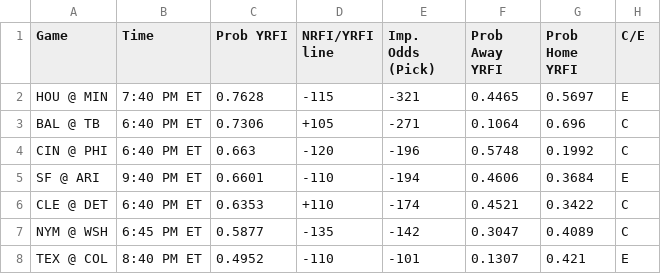
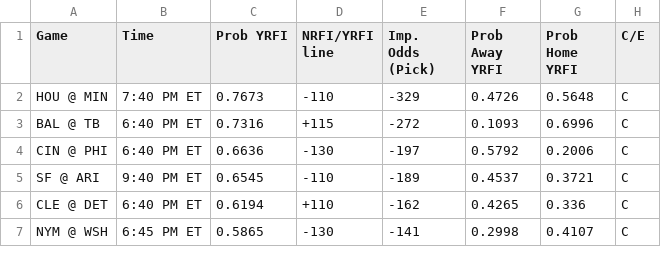
Before and after one commit to bena618/MLB_Models, a CSV file: Outputs/nrfi_yrfi_picks.csv, drawn as a sheet; only a part is shown; the diff covers the shown part only.

Commit message:
Workflow updating NRFIs.png, F5.png, nrfi_yrfi_picks.csv, and f5_chart.csv

```diff
--- a/Outputs/nrfi_yrfi_picks.csv
+++ b/Outputs/nrfi_yrfi_picks.csv
@@ -1,8 +1,7 @@
 Game,Time,Prob YRFI,NRFI/YRFI line,Imp. Odds (Pick),Prob Away YRFI,Prob Home YRFI,C/E
-HOU @ MIN,7:40 PM ET,0.7628,-115,-321,0.4465,0.5697,E
-BAL @ TB,6:40 PM ET,0.7306,+105,-271,0.1064,0.696,C
-CIN @ PHI,6:40 PM ET,0.663,-120,-196,0.5748,0.1992,C
-SF @ ARI,9:40 PM ET,0.6601,-110,-194,0.4606,0.3684,E
-CLE @ DET,6:40 PM ET,0.6353,+110,-174,0.4521,0.3422,C
-NYM @ WSH,6:45 PM ET,0.5877,-135,-142,0.3047,0.4089,C
-TEX @ COL,8:40 PM ET,0.4952,-110,-101,0.1307,0.421,E
+HOU @ MIN,7:40 PM ET,0.7673,-110,-329,0.4726,0.5648,C
+BAL @ TB,6:40 PM ET,0.7316,+115,-272,0.1093,0.6996,C
+CIN @ PHI,6:40 PM ET,0.6636,-130,-197,0.5792,0.2006,C
+SF @ ARI,9:40 PM ET,0.6545,-110,-189,0.4537,0.3721,C
+CLE @ DET,6:40 PM ET,0.6194,+110,-162,0.4265,0.336,C
+NYM @ WSH,6:45 PM ET,0.5865,-130,-141,0.2998,0.4107,C
```
Also changed, not shown: 2 added rows, 1 removed row and 28 edited cells elsewhere in this file, Outputs/f5_chart.csv, 2 other files.
